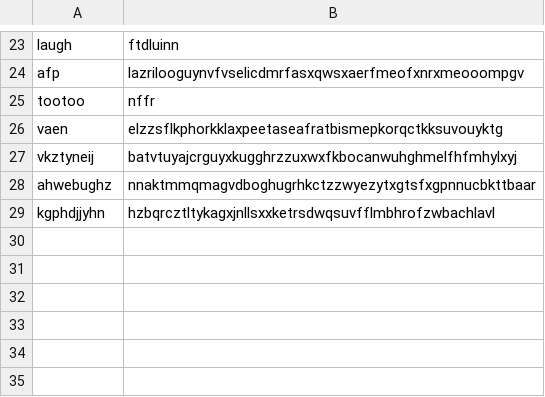
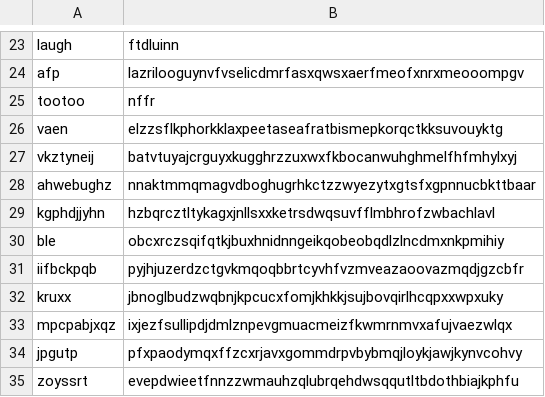
Before and after one commit to jchenj/ezpass, a CSV file: test_file.csv, drawn as a sheet; only a part is shown, gaps mark what is left out; the diff names each change by its address in the sheet, - before the commit and + after, or states it on an @@ line.

```diff
--- a/test_file.csv
+++ b/test_file.csv
+row 30: ble | obcxrczsqifqtkjbuxhnidnngeikqobeobqdlzlncdmxnkpmihiy
+row 31: iifbckpqb | pyjhjuzerdzctgvkmqoqbbrtcyvhfvzmveazaoovazmqdjgzcbfr
+row 32: kruxx | jbnoglbudzwqbnjkpcucxfomjkhkkjsujbovqirlhcqpxxwpxuky
+row 33: mpcpabjxqz | ixjezfsullipdjdmlznpevgmuacmeizfkwmrnmvxafujvaezwlqx
+row 34: jpgutp | pfxpaodymqxffzcxrjavxgommdrpvbybmqjloykjawjkynvcohvy
+row 35: zoyssrt | evepdwieetfnnzzwmauhzqlubrqehdwsqqutltbdothbiajkphfu
```
Also changed, not shown: 2 other files.
